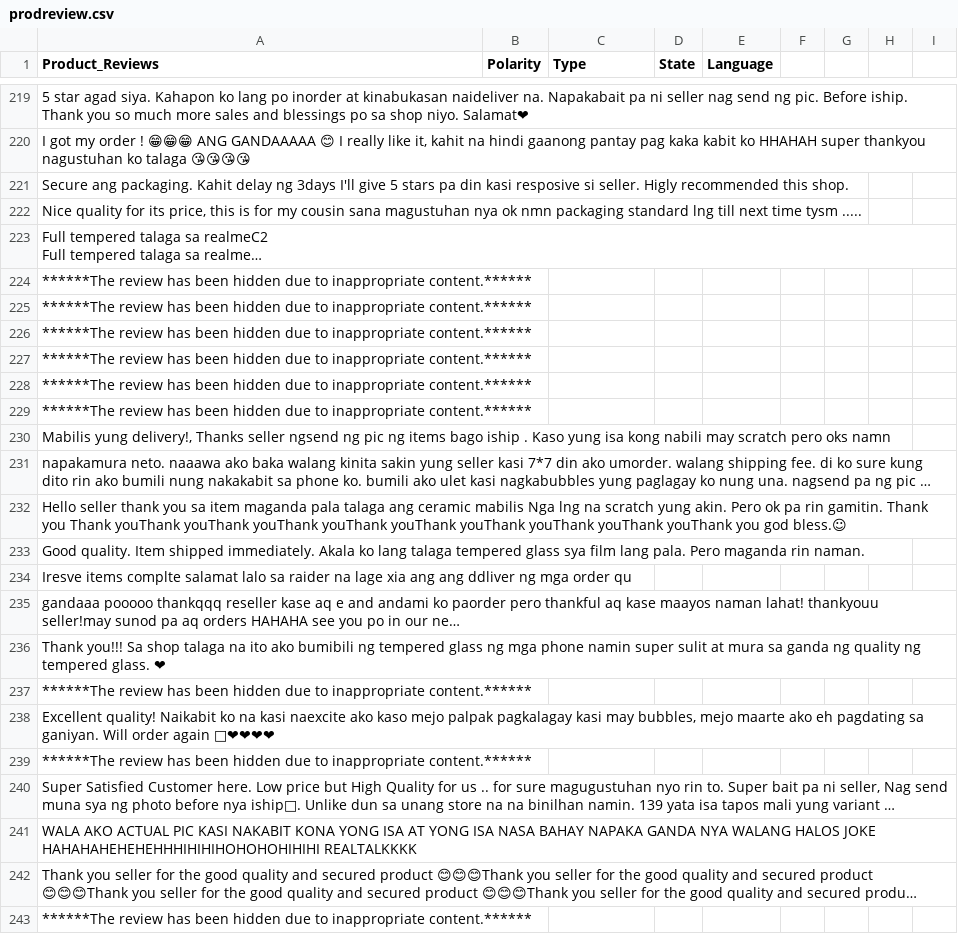
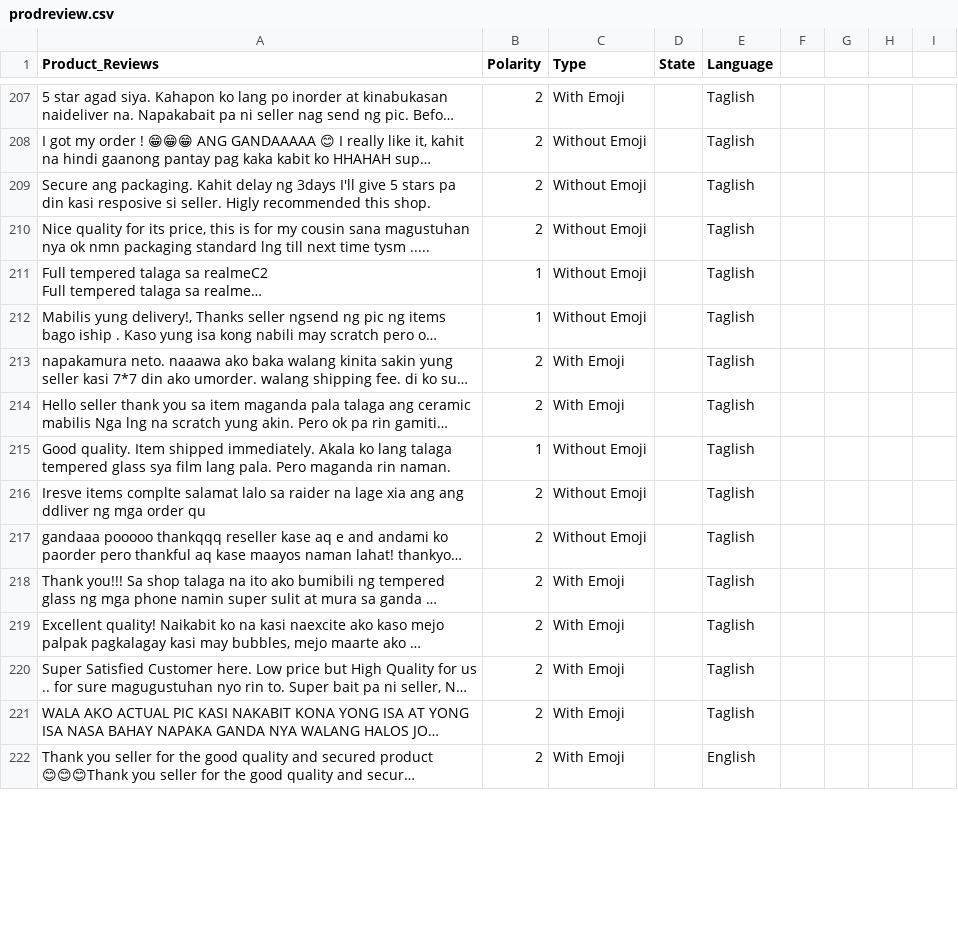
Before and after one commit to PerseusMagnus/sentiment-analysis-thesis, a CSV file: Webscraper/prodreview.csv, drawn as a sheet; only a part is shown, gaps mark what is left out; long unchanged cells end in …; removed rows and columns are numbered as before the commit, all else as after; the diff covers the shown part only; the diff names each change by its address in the sheet, - before the commit and + after, or states it on an @@ line.

Commit message:
updated 5:38pm renzel

```diff
--- a/Webscraper/prodreview.csv
+++ b/Webscraper/prodreview.csv
-B207:B210 (Polarity): (empty)
+B207:B210 (Polarity): 2
-C207 (Type): (empty)
+C207 (Type): With Emoji
-E207:E211 (Language): (empty)
+E207:E211 (Language): Taglish
-C208:C211 (Type): (empty)
+C208:C211 (Type): Without Emoji
-B211 (Polarity): (empty)
+B211 (Polarity): 1
-row 224: ******The review has been hidden due to inappropriate content.******
-row 225: ******The review has been hidden due to inappropriate content.******
-row 226: ******The review has been hidden due to inappropriate content.******
-row 227: ******The review has been hidden due to inappropriate content.******
-row 228: ******The review has been hidden due to inappropriate content.******
-row 229: ******The review has been hidden due to inappropriate content.******
-B212 (Polarity): (empty)
+B212 (Polarity): 1
-C212 (Type): (empty)
+C212 (Type): Without Emoji
-E212:E218 (Language): (empty)
+E212:E218 (Language): Taglish
-B213:B214 (Polarity): (empty)
+B213:B214 (Polarity): 2
-C213:C214 (Type): (empty)
+C213:C214 (Type): With Emoji
-B215 (Polarity): (empty)
+B215 (Polarity): 1
-C215:C217 (Type): (empty)
+C215:C217 (Type): Without Emoji
-B216:B218 (Polarity): (empty)
+B216:B218 (Polarity): 2
-C218 (Type): (empty)
+C218 (Type): With Emoji
-row 237: ******The review has been hidden due to inappropriate content.******
-B219 (Polarity): (empty)
+B219 (Polarity): 2
-C219 (Type): (empty)
+C219 (Type): With Emoji
-E219 (Language): (empty)
+E219 (Language): Taglish
-row 239: ******The review has been hidden due to inappropriate content.******
-B220:B222 (Polarity): (empty)
+B220:B222 (Polarity): 2
-C220:C222 (Type): (empty)
+C220:C222 (Type): With Emoji
-E220:E221 (Language): (empty)
+E220:E221 (Language): Taglish
-E222 (Language): (empty)
+E222 (Language): English
-row 243: ******The review has been hidden due to inappropriate content.******
```
Also changed, not shown: 3 added rows, 23 removed rows and 74 edited cells elsewhere in this file.
